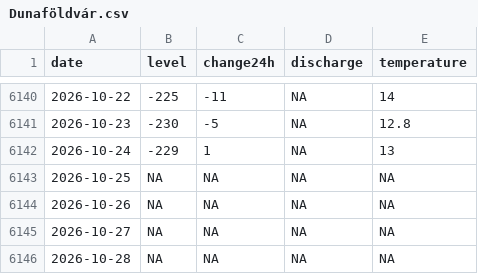
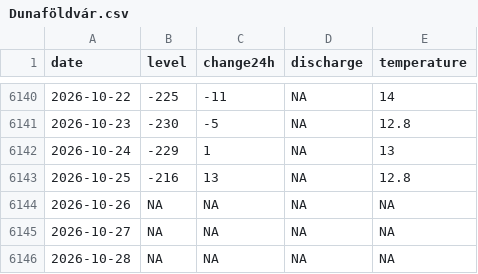
Before and after one commit to adam-egri/hydroinfo, a CSV file: by-location/Dunaföldvár.csv, drawn as a sheet; only a part is shown, gaps mark what is left out.

```diff
--- a/by-location/Dunaföldvár.csv
+++ b/by-location/Dunaföldvár.csv
@@ -6142,3 +6142,3 @@
 2026-10-24,-229,1,NA,13
-2026-10-25,NA,NA,NA,NA
+2026-10-25,-216,13,NA,12.8
 2026-10-26,NA,NA,NA,NA
```
Also changed, not shown: by-location/Dunaújváros.csv, by-location/Mohács.csv, 19 other files.
